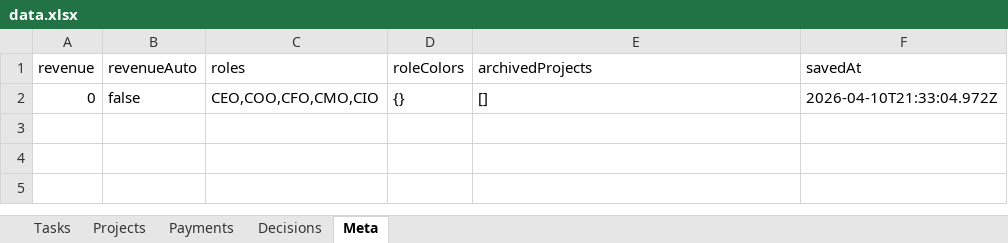
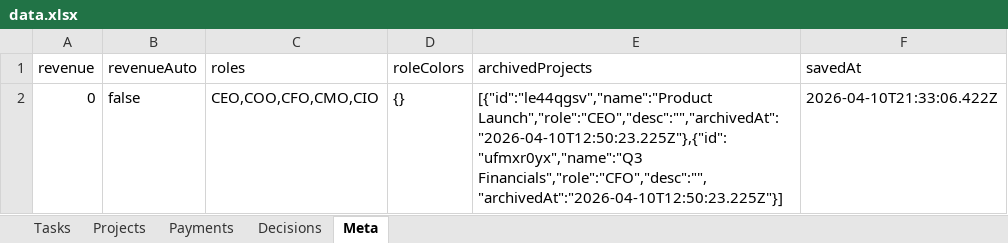
Before and after one commit to kneuralabs/comm, an Excel workbook: data.xlsx, sheet Meta, drawn as a sheet; values as stored, in another font and other column widths than the file's, no borders; the diff names each change by its address in the sheet, - before the commit and + after, or states it on an @@ line.

```diff
--- a/data.xlsx (sheet Meta)
+++ b/data.xlsx (sheet Meta)
-E2 (archivedProjects): []
+E2 (archivedProjects): [{"id":"le44qgsv","name":"Product Launch","role":"CEO","desc":"","archivedAt":"2026-04-10T12:50:23.225Z"},{"id":"ufmxr0yx","name":"Q3 Financials","role":"CFO","desc":"","archivedAt":"2026-04-10T12:50:23.225Z"}]
-F2 (savedAt): 2026-04-10T21:33:04.972Z
+F2 (savedAt): 2026-04-10T21:33:06.422Z
```
Also changed, not shown: sheet Tasks, sheet Projects.
